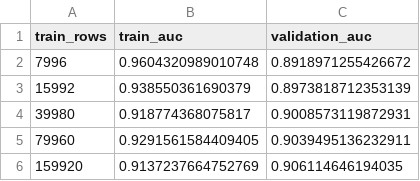
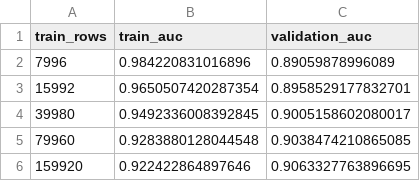
Before and after one commit to delanomullings7771-sys/vehicle-safety-intelligence, a CSV file: outputs/evaluation/crss_y_injury_learning_curve.csv, drawn as a sheet.

```diff
--- a/outputs/evaluation/crss_y_injury_learning_curve.csv
+++ b/outputs/evaluation/crss_y_injury_learning_curve.csv
@@ -1,6 +1,6 @@
 train_rows,train_auc,validation_auc
-7996,0.9604320989010748,0.8918971255426672
-15992,0.938550361690379,0.8973818712353139
-39980,0.918774368075817,0.9008573119872931
-79960,0.9291561584409405,0.9039495136232911
-159920,0.9137237664752769,0.906114646194035
+7996,0.984220831016896,0.89059878996089
+15992,0.9650507420287354,0.8958529177832701
+39980,0.9492336008392845,0.9005158602080017
+79960,0.9283880128044548,0.9038474210865085
+159920,0.922422864897646,0.9063327763896695
```
Also changed, not shown: outputs/evaluation/crash_deploy_comparison.csv, outputs/evaluation/crss_y_injury_model_comparison.csv, 44 other files.
